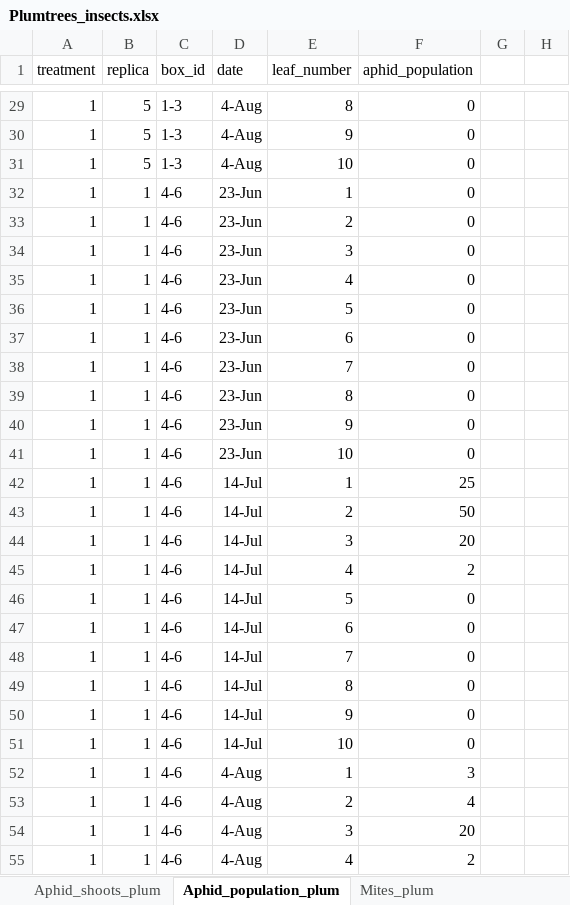
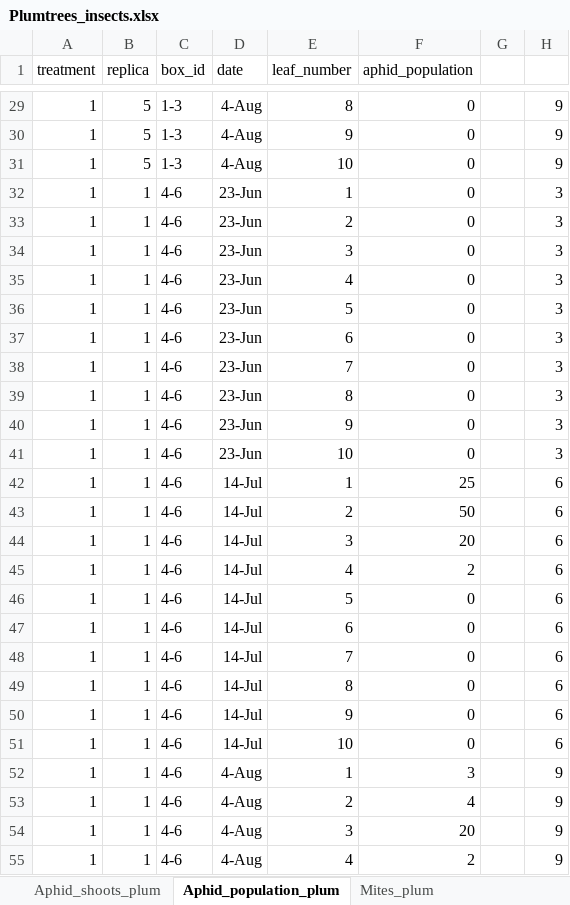
Before and after one commit to SondreSorsdal/Master-Project, an Excel workbook: plum/Plumtrees_insects.xlsx, sheet Aphid_population_plum, drawn as a sheet; only a part is shown, gaps mark what is left out; values as stored, in another font and other column widths than the file's, no borders; the diff covers the shown part only; the diff names each change by its address in the sheet, - before the commit and + after, or states it on an @@ line.

```diff
--- a/plum/Plumtrees_insects.xlsx (sheet Aphid_population_plum)
+++ b/plum/Plumtrees_insects.xlsx (sheet Aphid_population_plum)
-H29:H31: (empty)
+H29:H31: 9
-H32:H41: (empty)
+H32:H41: 3
-H42:H51: (empty)
+H42:H51: 6
-H52:H55: (empty)
+H52:H55: 9
```
Also changed, not shown: 1203 edited cells elsewhere in this sheet, sheet Aphid_shoots_plum, 1 other file.
